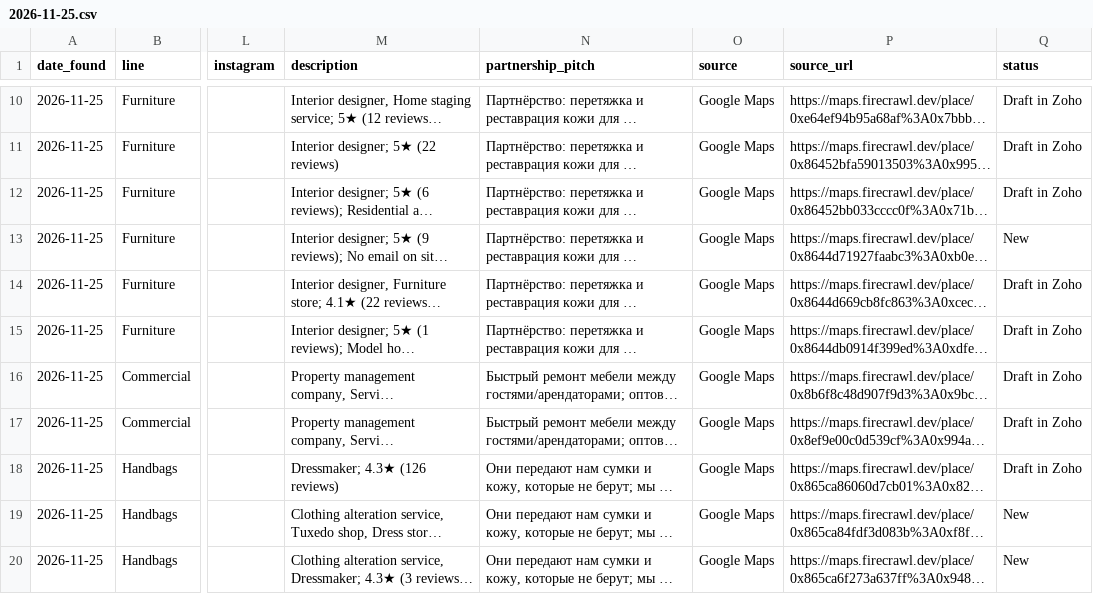
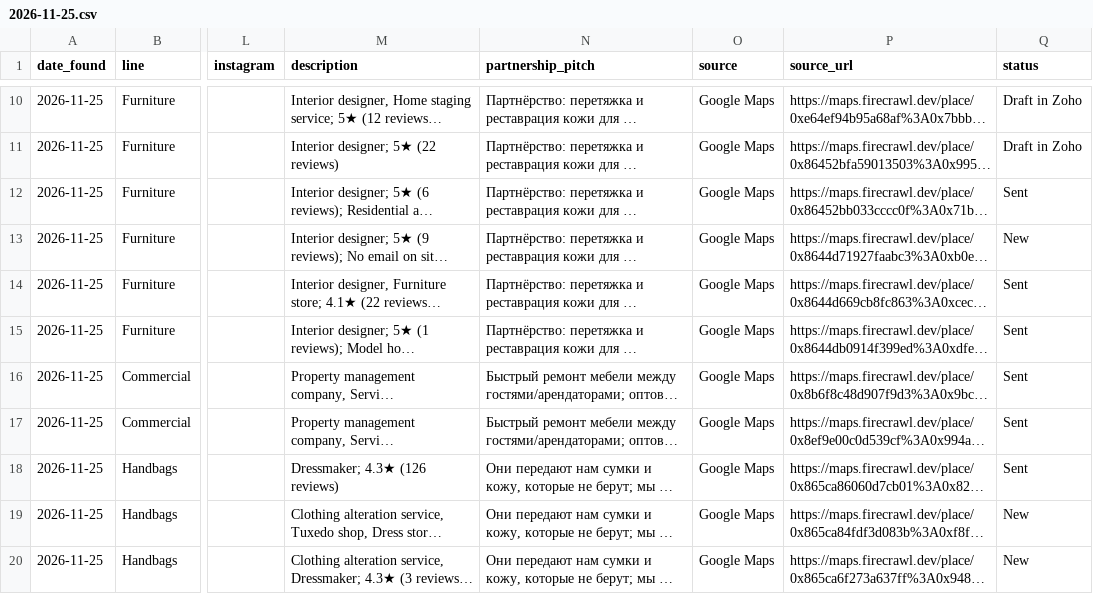
Before and after one commit to mykaloda/crm-app, a CSV file: data/daily/2026-11-25.csv, drawn as a sheet; only a part is shown, gaps mark what is left out; long unchanged cells end in …; the diff names each change by its address in the sheet, - before the commit and + after, or states it on an @@ line.

```diff
--- a/data/daily/2026-11-25.csv
+++ b/data/daily/2026-11-25.csv
-Q12 (status): Draft in Zoho
+Q12 (status): Sent
-Q14:Q18 (status): Draft in Zoho
+Q14:Q18 (status): Sent
```
Also changed, not shown: data/leads.csv, data/outreach.csv, 1 other file.
